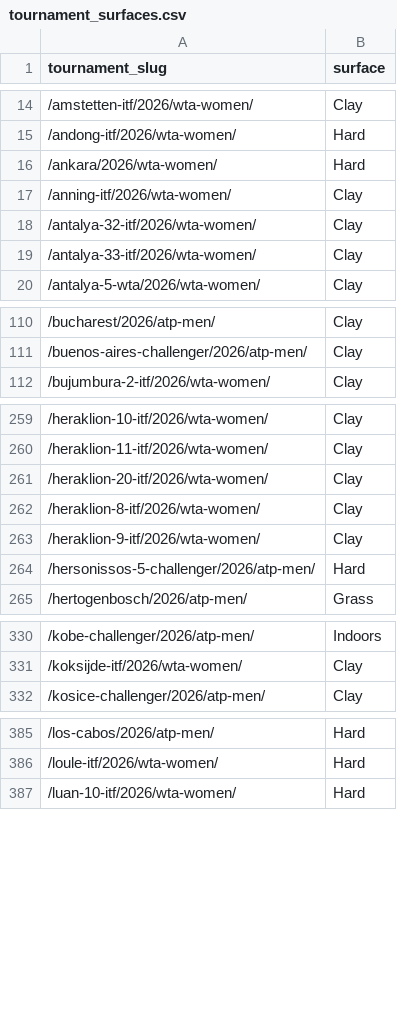
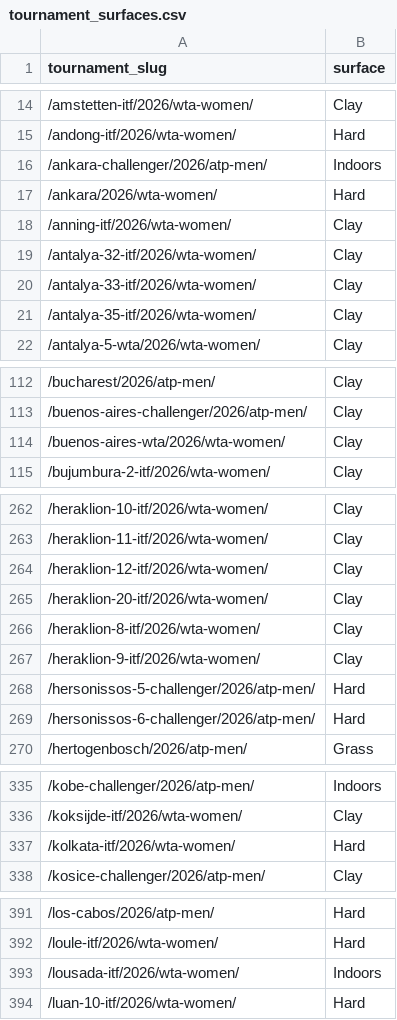
Before and after one commit to andrei0182/pariuri, a CSV file: tennis/data/tournament_surfaces.csv, drawn as a sheet; only a part is shown, gaps mark what is left out; the diff covers the shown part only; the diff names each change by its address in the sheet, - before the commit and + after, or states it on an @@ line.

```diff
--- a/tennis/data/tournament_surfaces.csv
+++ b/tennis/data/tournament_surfaces.csv
+row 16: /ankara-challenger/2026/atp-men/ | Indoors
+row 21: /antalya-35-itf/2026/wta-women/ | Clay
+row 114: /buenos-aires-wta/2026/wta-women/ | Clay
+row 264: /heraklion-12-itf/2026/wta-women/ | Clay
+row 269: /hersonissos-6-challenger/2026/atp-men/ | Hard
+row 337: /kolkata-itf/2026/wta-women/ | Hard
+row 393: /lousada-itf/2026/wta-women/ | Indoors
```
Also changed, not shown: 7 added rows elsewhere in this file, tennis/stats/market_value_log.csv, tennis/stats/model90_log.csv, 5 other files.
